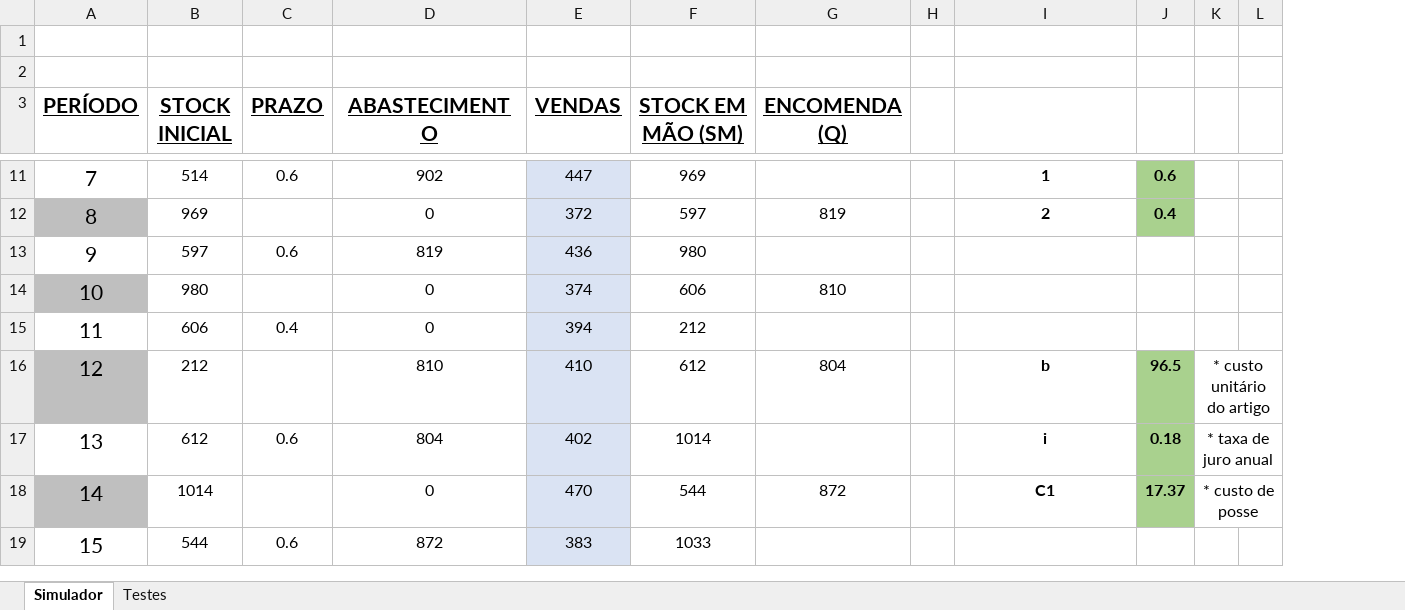
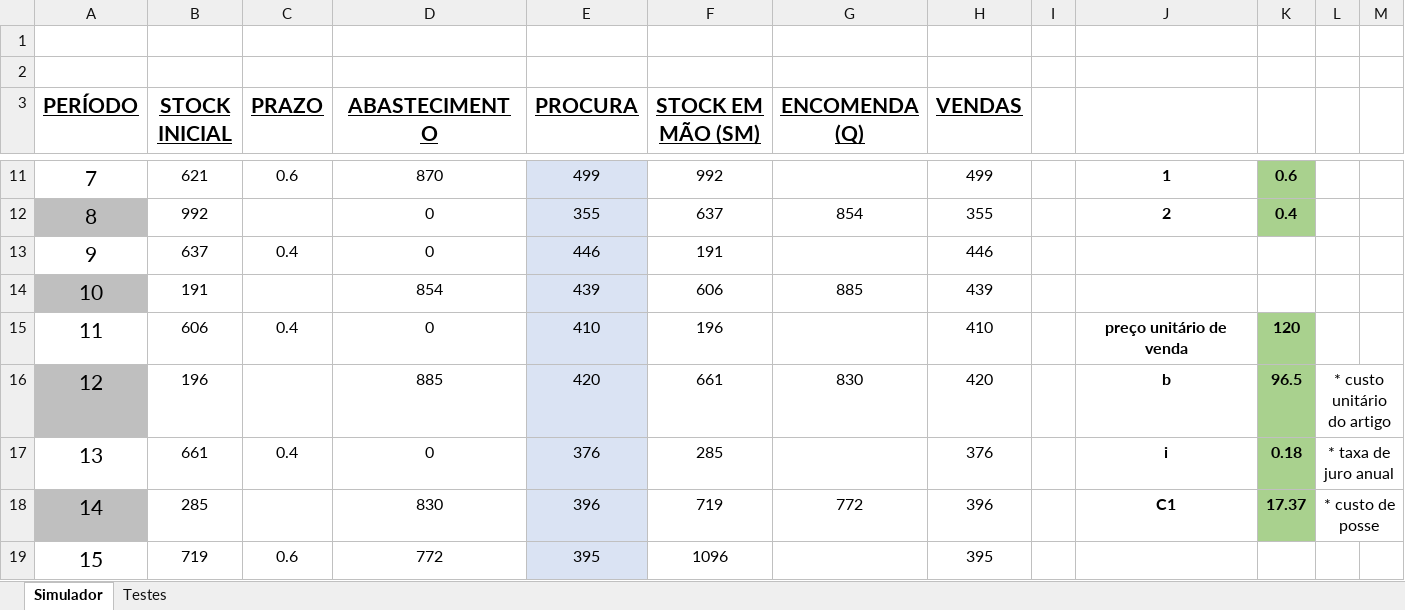
Before and after one commit to joaop21/InventoryManagement, an Excel workbook: Previsao.xlsx, sheet Simulador, drawn as a sheet; only a part is shown, gaps mark what is left out; values as stored, in another font and other column widths than the file's, no borders; removed rows and columns are numbered as before the commit, all else as after; the diff covers the shown part only; the diff names each change by its address in the sheet, - before the commit and + after, or states it on an @@ line.

Commit message:
parte do excel terminada

```diff
--- a/Previsao.xlsx (sheet Simulador)
+++ b/Previsao.xlsx (sheet Simulador)
-column E (VENDAS), rows 11-19: 447 | 372 | 436 | 374 | 394 | 410 | 402 | 470 | 383
+column E (PROCURA), rows 11-19: 499 | 355 | 446 | 439 | 410 | 420 | 376 | 396 | 395
+column H (VENDAS), rows 11-19: 499 | 355 | 446 | 439 | 410 | 420 | 376 | 396 | 395
-B11 (STOCK INICIAL): 514
+B11 (STOCK INICIAL): 621
-D11 (ABASTECIMENTO): 902
+D11 (ABASTECIMENTO): 870
-F11 (STOCK EM MÃO (SM)): 969
+F11 (STOCK EM MÃO (SM)): 992
-B12 (STOCK INICIAL): 969
+B12 (STOCK INICIAL): 992
-F12 (STOCK EM MÃO (SM)): 597
+F12 (STOCK EM MÃO (SM)): 637
-G12 (ENCOMENDA (Q)): 819
+G12 (ENCOMENDA (Q)): 854
-B13 (STOCK INICIAL): 597
+B13 (STOCK INICIAL): 637
-C13 (PRAZO): 0.6
+C13 (PRAZO): 0.4
-D13 (ABASTECIMENTO): 819
+D13 (ABASTECIMENTO): 0
-F13 (STOCK EM MÃO (SM)): 980
+F13 (STOCK EM MÃO (SM)): 191
-B14 (STOCK INICIAL): 980
+B14 (STOCK INICIAL): 191
-D14 (ABASTECIMENTO): 0
+D14 (ABASTECIMENTO): 854
-G14 (ENCOMENDA (Q)): 810
+G14 (ENCOMENDA (Q)): 885
-F15 (STOCK EM MÃO (SM)): 212
+F15 (STOCK EM MÃO (SM)): 196
-J15: (empty)
+J15: preço unitário de venda
-K15: (empty)
+K15: 120
-K15 fill: none
+K15 fill: #A9D18E
-B16 (STOCK INICIAL): 212
+B16 (STOCK INICIAL): 196
-D16 (ABASTECIMENTO): 810
+D16 (ABASTECIMENTO): 885
-F16 (STOCK EM MÃO (SM)): 612
+F16 (STOCK EM MÃO (SM)): 661
-G16 (ENCOMENDA (Q)): 804
+G16 (ENCOMENDA (Q)): 830
-B17 (STOCK INICIAL): 612
+B17 (STOCK INICIAL): 661
-C17 (PRAZO): 0.6
+C17 (PRAZO): 0.4
-D17 (ABASTECIMENTO): 804
+D17 (ABASTECIMENTO): 0
-F17 (STOCK EM MÃO (SM)): 1014
+F17 (STOCK EM MÃO (SM)): 285
-B18 (STOCK INICIAL): 1014
+B18 (STOCK INICIAL): 285
-D18 (ABASTECIMENTO): 0
+D18 (ABASTECIMENTO): 830
-F18 (STOCK EM MÃO (SM)): 544
+F18 (STOCK EM MÃO (SM)): 719
-G18 (ENCOMENDA (Q)): 872
+G18 (ENCOMENDA (Q)): 772
-B19 (STOCK INICIAL): 544
+B19 (STOCK INICIAL): 719
-D19 (ABASTECIMENTO): 872
+D19 (ABASTECIMENTO): 772
-F19 (STOCK EM MÃO (SM)): 1033
+F19 (STOCK EM MÃO (SM)): 1096
```
Also changed, not shown: 185 edited cells, cell formats and merged cells elsewhere in this sheet, sheet Testes, formulas that keep their value.
